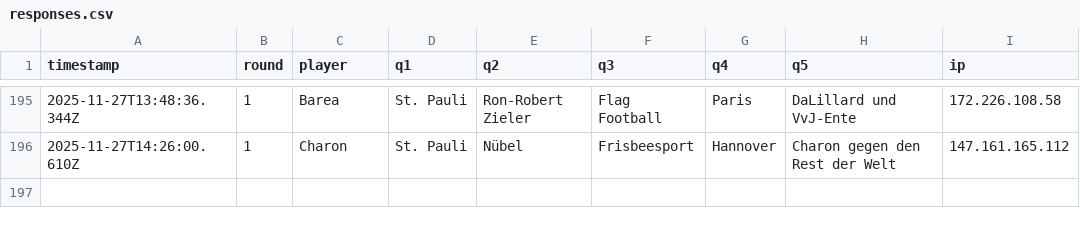
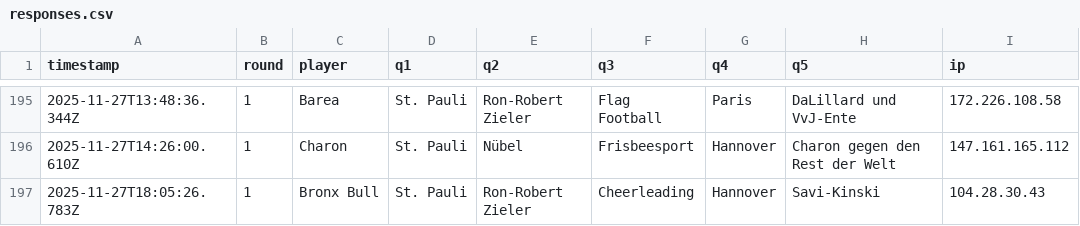
Before and after one commit to Mart-041/Im-with-stupid, a CSV file: data/responses.csv, drawn as a sheet; only a part is shown, gaps mark what is left out.

Commit message:
add response Bronx Bull @ 2025-11-27T18:05:26.783Z

```diff
--- a/data/responses.csv
+++ b/data/responses.csv
@@ -196 +196,2 @@ timestamp;round;player;q1;q2;q3;q4;q5;ip
 2025-11-27T14:26:00.610Z;1;Charon;St. Pauli;Nübel;Frisbeesport;Hannover;Charon gegen den Rest der Welt;147.161.165.112
+2025-11-27T18:05:26.783Z;1;Bronx Bull;St. Pauli;Ron-Robert Zieler;Cheerleading;Hannover;Savi-Kinski;104.28.30.43
```
